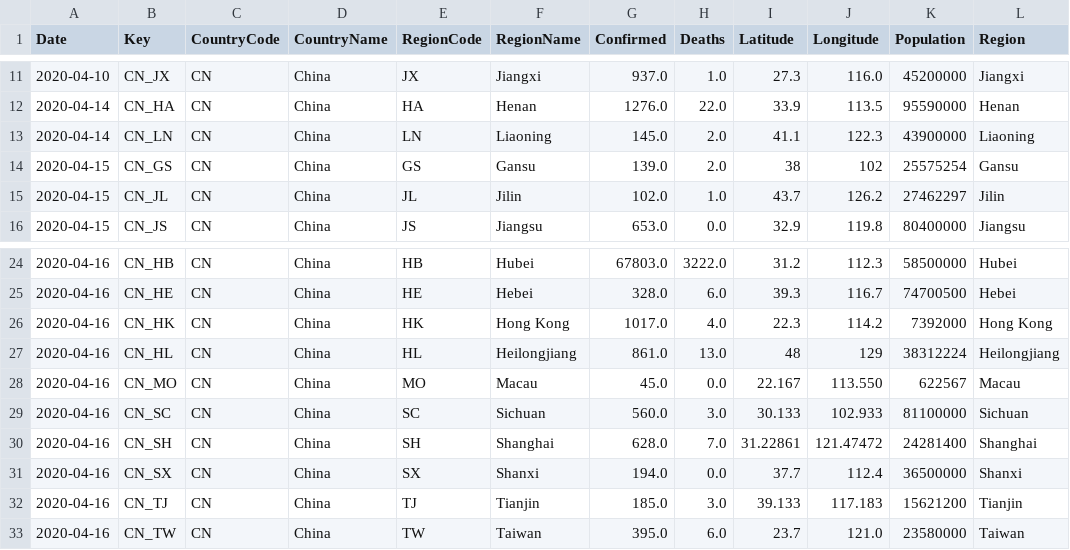
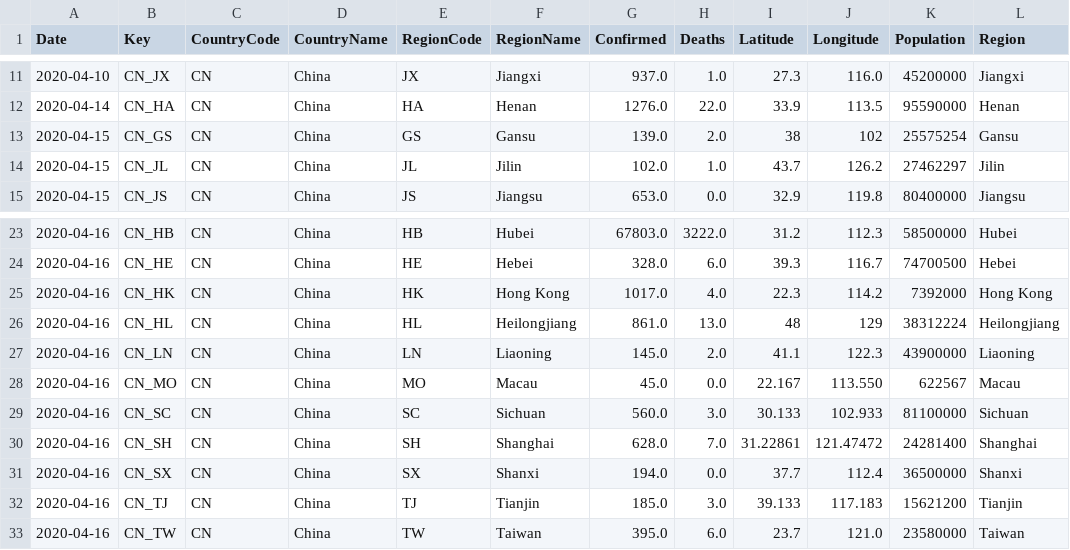
Before and after one commit to sfrias/data, a CSV file: china_latest.csv, drawn as a sheet; only a part is shown, gaps mark what is left out; removed rows and columns are numbered as before the commit, all else as after; the diff names each change by its address in the sheet, - before the commit and + after, or states it on an @@ line.

```diff
--- a/china_latest.csv
+++ b/china_latest.csv
-row 13: 2020-04-14 | CN_LN | CN | China | LN | Liaoning | 145.0 | 2.0 | 41.1 | 122.3 | 43900000 | Liaoning
+row 27: 2020-04-16 | CN_LN | CN | China | LN | Liaoning | 145.0 | 2.0 | 41.1 | 122.3 | 43900000 | Liaoning
```
Also changed, not shown: china.csv, cn.csv, 23 other files.
